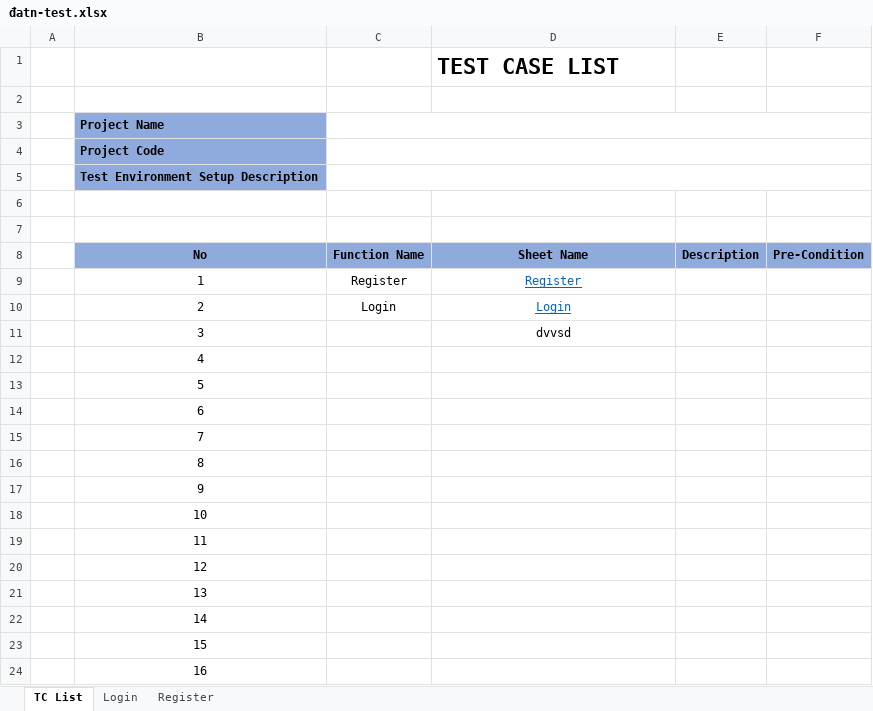
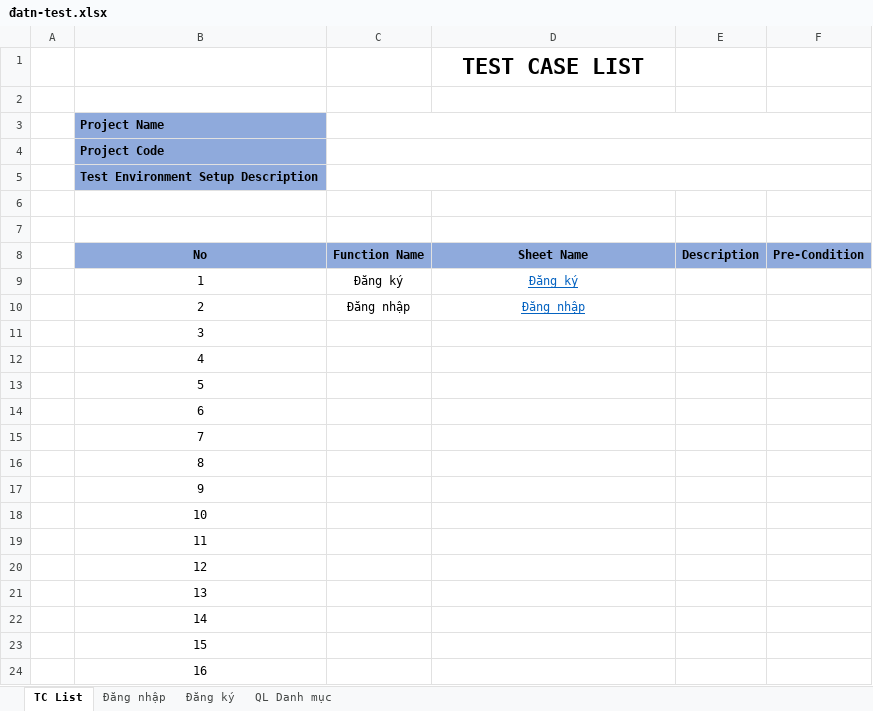
Before and after one commit to nguyenthuy20/SilverStorePrj, an Excel workbook: đatn-test.xlsx, sheet TC List, drawn as a sheet; values as stored, in another font and other column widths than the file's, no borders; the diff names each change by its address in the sheet, - before the commit and + after, or states it on an @@ line.

```diff
--- a/đatn-test.xlsx (sheet TC List)
+++ b/đatn-test.xlsx (sheet TC List)
-sheet tab: Login
+sheet tab: Đăng nhập
-sheet tab: Register
+sheet tab: Đăng ký
+sheet tab: QL Danh mục
-D1 alignment: left
+D1 alignment: center
-C9 (Function Name): Register
+C9 (Function Name): Đăng ký
-D9 (Sheet Name): Register
+D9 (Sheet Name): Đăng ký
-C10 (Function Name): Login
+C10 (Function Name): Đăng nhập
-D10 (Sheet Name): Login
+D10 (Sheet Name): Đăng nhập
-D11 (Sheet Name): dvvsd
+D11 (Sheet Name): (empty)
```
Also changed, not shown: sheet Đăng nhập, 3 other files.
